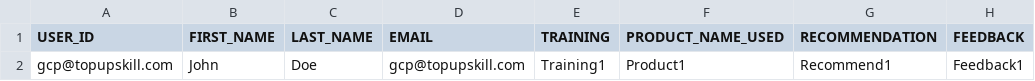
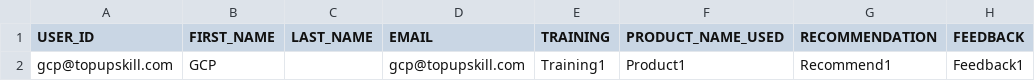
Before and after one commit to thevedprakash/PMConnectAI, a CSV file: data/dataset.csv, drawn as a sheet; only a part is shown; the diff names each change by its address in the sheet, - before the commit and + after, or states it on an @@ line.

```diff
--- a/data/dataset.csv
+++ b/data/dataset.csv
-B2 (FIRST_NAME): John
+B2 (FIRST_NAME): GCP
-C2 (LAST_NAME): Doe
+C2 (LAST_NAME): (empty)
```
Also changed, not shown: 8 other files.
